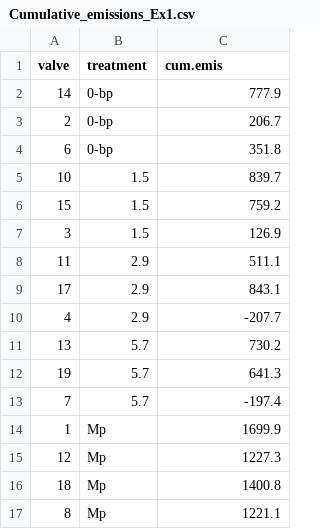
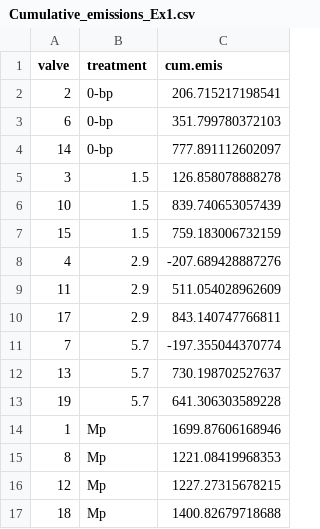
Before and after one commit to AU-BCE-EE/Dela-Pierre-2025-NH3-NMVOC, a CSV file: DFC Exp/Cumulative_emissions_Ex1.csv, drawn as a sheet; removed rows and columns are numbered as before the commit, all else as after; the diff names each change by its address in the sheet, - before the commit and + after, or states it on an @@ line.

```diff
--- a/DFC Exp/Cumulative_emissions_Ex1.csv
+++ b/DFC Exp/Cumulative_emissions_Ex1.csv
-row 2: 14 | 0-bp | 777.9
-C2 (cum.emis): 206.7
+C2 (cum.emis): 206.715217198541
-C3 (cum.emis): 351.8
+C3 (cum.emis): 351.799780372103
+row 4: 14 | 0-bp | 777.891112602097
+row 5: 3 | 1.5 | 126.858078888278
-C6 (cum.emis): 839.7
+C6 (cum.emis): 839.740653057439
-C7 (cum.emis): 759.2
+C7 (cum.emis): 759.183006732159
-row 7: 3 | 1.5 | 126.9
+row 8: 4 | 2.9 | -207.689428887276
-C9 (cum.emis): 511.1
+C9 (cum.emis): 511.054028962609
-C10 (cum.emis): 843.1
+C10 (cum.emis): 843.140747766811
-row 10: 4 | 2.9 | -207.7
+row 11: 7 | 5.7 | -197.355044370774
-C12 (cum.emis): 730.2
+C12 (cum.emis): 730.198702527637
-C13 (cum.emis): 641.3
+C13 (cum.emis): 641.306303589228
-row 13: 7 | 5.7 | -197.4
-C14 (cum.emis): 1699.9
+C14 (cum.emis): 1699.87606168946
+row 15: 8 | Mp | 1221.08419968353
-C16 (cum.emis): 1227.3
+C16 (cum.emis): 1227.27315678215
-C17 (cum.emis): 1400.8
+C17 (cum.emis): 1400.82679718688
-row 17: 8 | Mp | 1221.1
```
Also changed, not shown: 27 other files.
